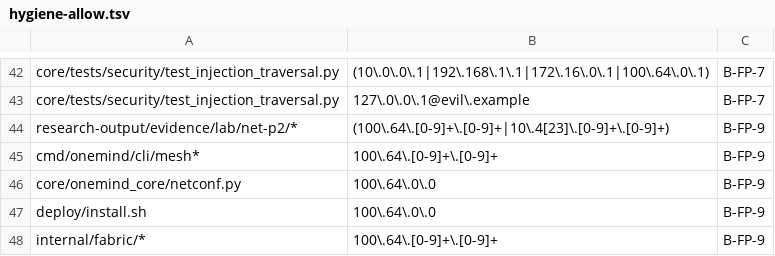
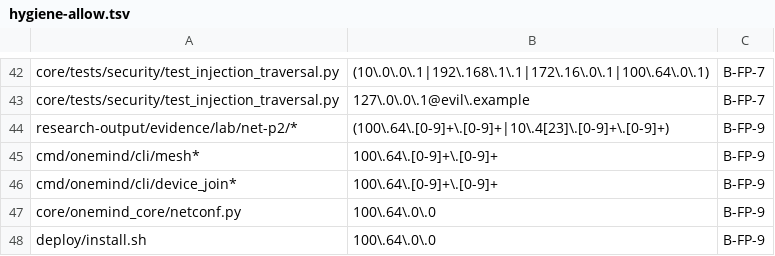
Before and after one commit to onemindos/ONEMINDOS, a TSV file: scripts/hygiene-allow.tsv, drawn as a sheet; only a part is shown, gaps mark what is left out; the shorter side is filled out with more unchanged rows.

```diff
--- a/scripts/hygiene-allow.tsv
+++ b/scripts/hygiene-allow.tsv
@@ -45,2 +45,3 @@ research-output/evidence/lab/net-p2/*	(100\.64\.[0-9]+\.[0-9]+|10\.4[23]\.[0-9]+
 cmd/onemind/cli/mesh*	100\.64\.[0-9]+\.[0-9]+	B-FP-9
+cmd/onemind/cli/device_join*	100\.64\.[0-9]+\.[0-9]+	B-FP-9
 core/onemind_core/netconf.py	100\.64\.0\.0	B-FP-9
```
